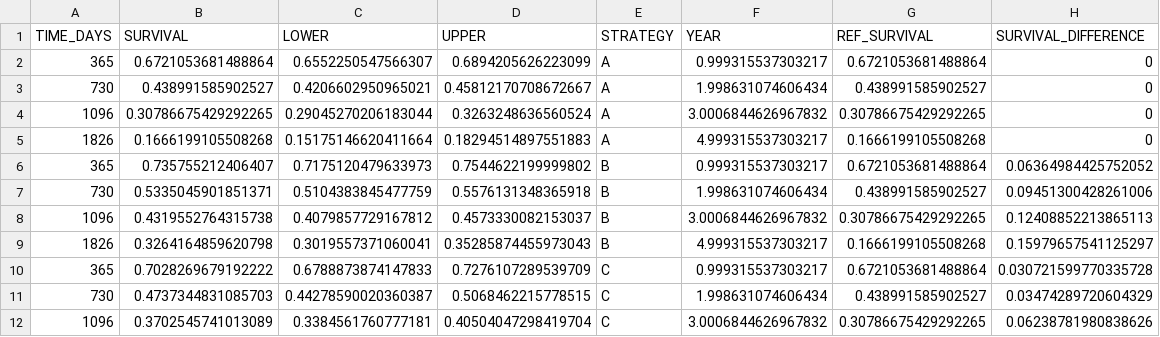
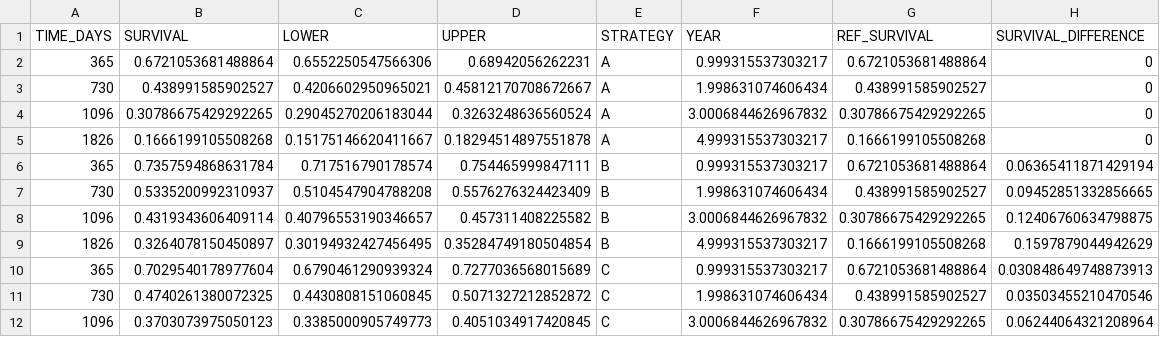
Before and after one commit to RWD2E/cdc_als4m, a CSV file: als_mdt_ccw_results/07_survival_differences_vs_A.csv, drawn as a sheet; only a part is shown; the diff covers the shown part only.

```diff
--- a/als_mdt_ccw_results/07_survival_differences_vs_A.csv
+++ b/als_mdt_ccw_results/07_survival_differences_vs_A.csv
@@ -1,12 +1,12 @@
 TIME_DAYS,SURVIVAL,LOWER,UPPER,STRATEGY,YEAR,REF_SURVIVAL,SURVIVAL_DIFFERENCE
-365,0.6721053681488864,0.6552250547566307,0.6894205626223099,A,0.999315537303217,0.6721053681488864,0
+365,0.6721053681488864,0.6552250547566306,0.68942056262231,A,0.999315537303217,0.6721053681488864,0
 730,0.438991585902527,0.4206602950965021,0.45812170708672667,A,1.998631074606434,0.438991585902527,0
 1096,0.30786675429292265,0.29045270206183044,0.3263248636560524,A,3.0006844626967832,0.30786675429292265,0
-1826,0.1666199105508268,0.15175146620411664,0.18294514897551883,A,4.999315537303217,0.1666199105508268,0
-365,0.735755212406407,0.7175120479633973,0.7544622199999802,B,0.999315537303217,0.6721053681488864,0.06364984425752052
-730,0.5335045901851371,0.5104383845477759,0.5576131348365918,B,1.998631074606434,0.438991585902527,0.09451300428261006
-1096,0.4319552764315738,0.4079857729167812,0.4573330082153037,B,3.0006844626967832,0.30786675429292265,0.12408852213865113
-1826,0.3264164859620798,0.3019557371060041,0.35285874455973043,B,4.999315537303217,0.1666199105508268,0.15979657541125297
-365,0.7028269679192222,0.6788873874147833,0.7276107289539709,C,0.999315537303217,0.6721053681488864,0.030721599770335728
-730,0.4737344831085703,0.44278590020360387,0.5068462215778515,C,1.998631074606434,0.438991585902527,0.03474289720604329
-1096,0.3702545741013089,0.3384561760777181,0.40504047298419704,C,3.0006844626967832,0.30786675429292265,0.06238781980838626
+1826,0.1666199105508268,0.15175146620411667,0.18294514897551878,A,4.999315537303217,0.1666199105508268,0
+365,0.7357594868631784,0.717516790178574,0.754465999847111,B,0.999315537303217,0.6721053681488864,0.06365411871429194
+730,0.5335200992310937,0.5104547904788208,0.5576276324423409,B,1.998631074606434,0.438991585902527,0.09452851332856665
+1096,0.4319343606409114,0.40796553190346657,0.457311408225582,B,3.0006844626967832,0.30786675429292265,0.12406760634798875
+1826,0.3264078150450897,0.30194932427456495,0.35284749180504854,B,4.999315537303217,0.1666199105508268,0.1597879044942629
+365,0.7029540178977604,0.6790461290939324,0.7277036568015689,C,0.999315537303217,0.6721053681488864,0.030848649748873913
+730,0.4740261380072325,0.4430808151060845,0.5071327212852872,C,1.998631074606434,0.438991585902527,0.03503455210470546
+1096,0.3703073975050123,0.3385000905749773,0.4051034917420845,C,3.0006844626967832,0.30786675429292265,0.06244064321208964
```
Also changed, not shown: 84 edited cells elsewhere in this file, als_mdt_ccw_results/02_ipcw_diagnostics.csv, als_mdt_ccw_results/03_selection_balance.csv, 18 other files.
